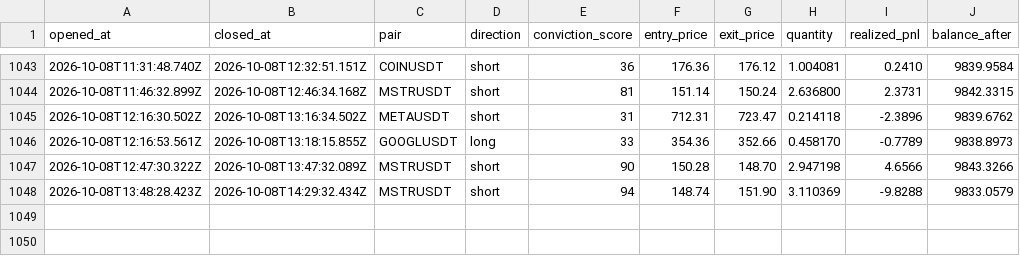
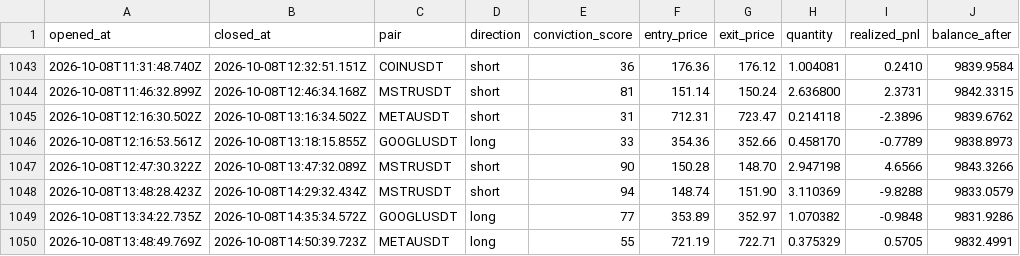
Before and after one commit to wisdomkings001/diagnos, a CSV file: agent/data/closed_trades.csv, drawn as a sheet; only a part is shown, gaps mark what is left out.

Commit message:
Diagnos P&L sync — 2026-10-08T15:33:27.213Z

```diff
--- a/agent/data/closed_trades.csv
+++ b/agent/data/closed_trades.csv
@@ -1048 +1048,3 @@ opened_at,closed_at,pair,direction,conviction_score,entry_price,exit_price,quant
 2026-10-08T13:48:28.423Z,2026-10-08T14:29:32.434Z,MSTRUSDT,short,94,148.74,151.90,3.110369,-9.8288,9833.0579
+2026-10-08T13:34:22.735Z,2026-10-08T14:35:34.572Z,GOOGLUSDT,long,77,353.89,352.97,1.070382,-0.9848,9831.9286
+2026-10-08T13:48:49.769Z,2026-10-08T14:50:39.723Z,METAUSDT,long,55,721.19,722.71,0.375329,0.5705,9832.4991
```
